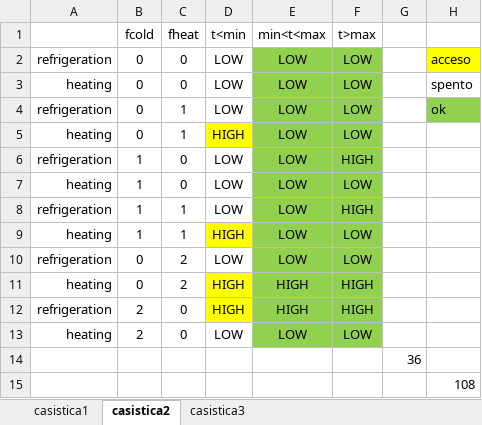
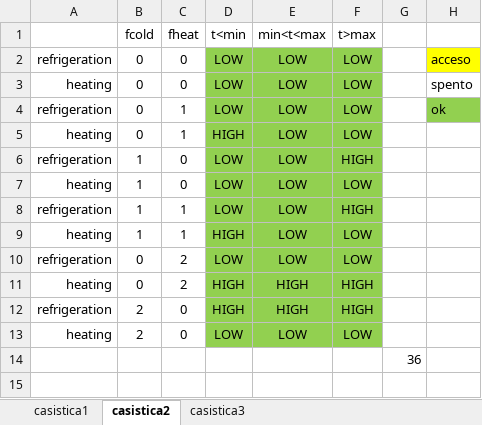
Before and after one commit to nicolalovisotto/Fermentation-controller-NO-PID, an Excel workbook: startup and idle conditions.xlsx, sheet casistica2, drawn as a sheet; values as stored, in another font and other column widths than the file's, no borders; the diff names each change by its address in the sheet, - before the commit and + after, or states it on an @@ line.

Commit message:
Add files via upload

```diff
--- a/startup and idle conditions.xlsx (sheet casistica2)
+++ b/startup and idle conditions.xlsx (sheet casistica2)
-D2:D4 fill: none
+D2:D4 fill: #92D050
-D5 fill: #FFFF00
+D5 fill: #92D050
-D6:D8 fill: none
+D6:D8 fill: #92D050
-D9 fill: #FFFF00
+D9 fill: #92D050
-D10 fill: none
+D10 fill: #92D050
-D11:D12 fill: #FFFF00
+D11:D12 fill: #92D050
-D13 fill: none
+D13 fill: #92D050
-row 15:  |  |  |  |  |  |  | 108
```
